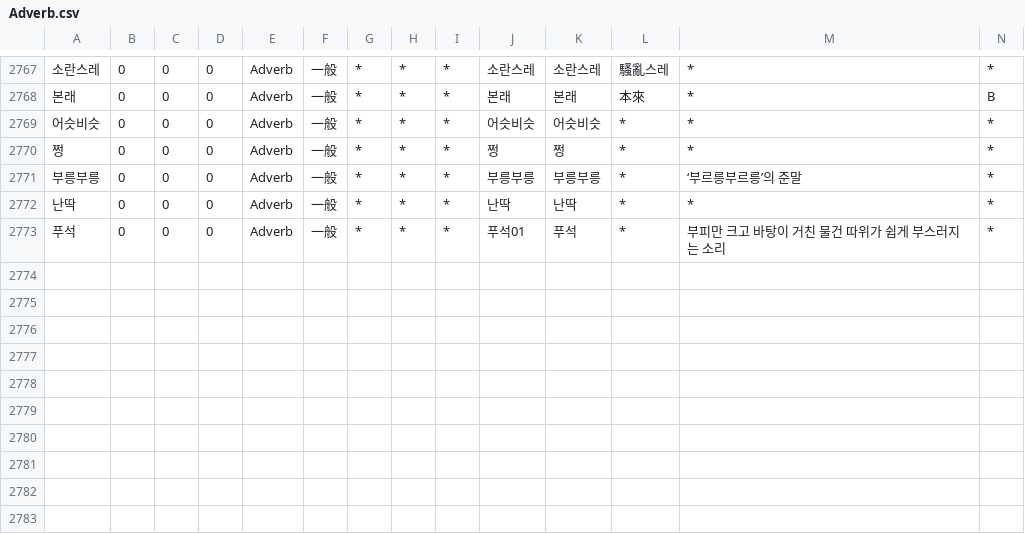
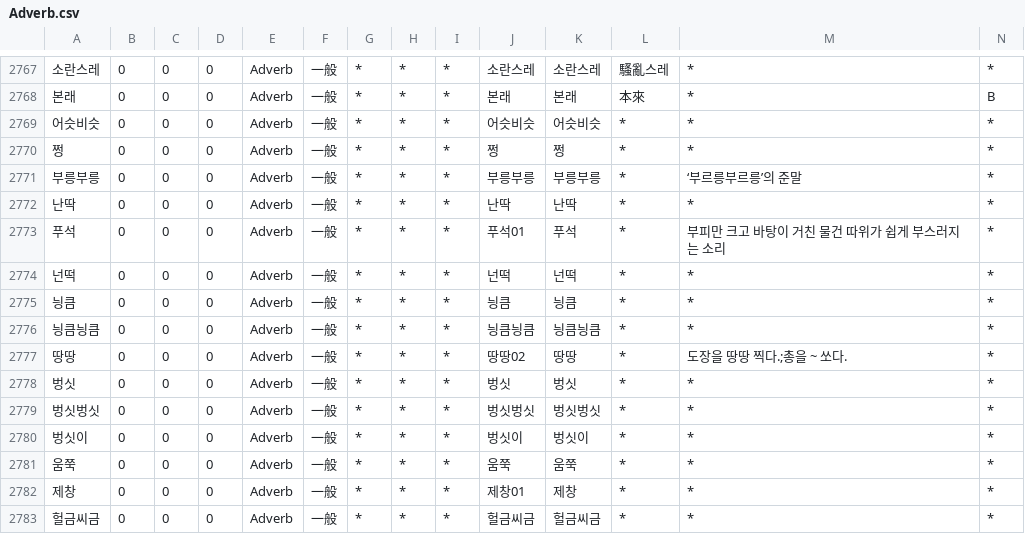
Before and after one commit to okikirmui/handic, a CSV file: seed/Adverb.csv, drawn as a sheet; only a part is shown, gaps mark what is left out; rows hold the shown columns only; the diff names each change by its address in the sheet, - before the commit and + after, or states it on an @@ line.

```diff
--- a/seed/Adverb.csv
+++ b/seed/Adverb.csv
+row 2774: 넌떡 | 0 | 0 | 0 | Adverb | 一般 | * | * | * | 넌떡 | 넌떡 | * | * | *
+row 2775: 닁큼 | 0 | 0 | 0 | Adverb | 一般 | * | * | * | 닁큼 | 닁큼 | * | * | *
+row 2776: 닁큼닁큼 | 0 | 0 | 0 | Adverb | 一般 | * | * | * | 닁큼닁큼 | 닁큼닁큼 | * | * | *
+row 2777: 땅땅 | 0 | 0 | 0 | Adverb | 一般 | * | * | * | 땅땅02 | 땅땅 | * | 도장을 땅땅 찍다.;총을 ~ 쏘다. | *
+row 2778: 벙싯 | 0 | 0 | 0 | Adverb | 一般 | * | * | * | 벙싯 | 벙싯 | * | * | *
+row 2779: 벙싯벙싯 | 0 | 0 | 0 | Adverb | 一般 | * | * | * | 벙싯벙싯 | 벙싯벙싯 | * | * | *
+row 2780: 벙싯이 | 0 | 0 | 0 | Adverb | 一般 | * | * | * | 벙싯이 | 벙싯이 | * | * | *
+row 2781: 움쭉 | 0 | 0 | 0 | Adverb | 一般 | * | * | * | 움쭉 | 움쭉 | * | * | *
+row 2782: 제창 | 0 | 0 | 0 | Adverb | 一般 | * | * | * | 제창01 | 제창 | * | * | *
+row 2783: 헐금씨금 | 0 | 0 | 0 | Adverb | 一般 | * | * | * | 헐금씨금 | 헐금씨금 | * | * | *
```
Also changed, not shown: seed/Adjective.supplement.csv, seed/Ending.csv, 3 other files.
